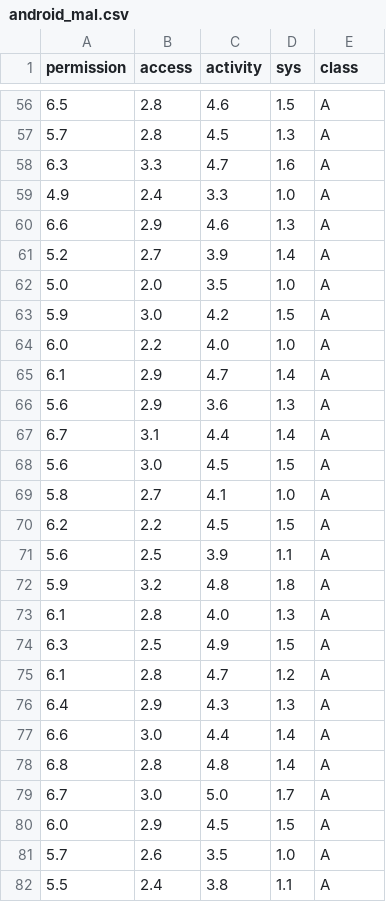
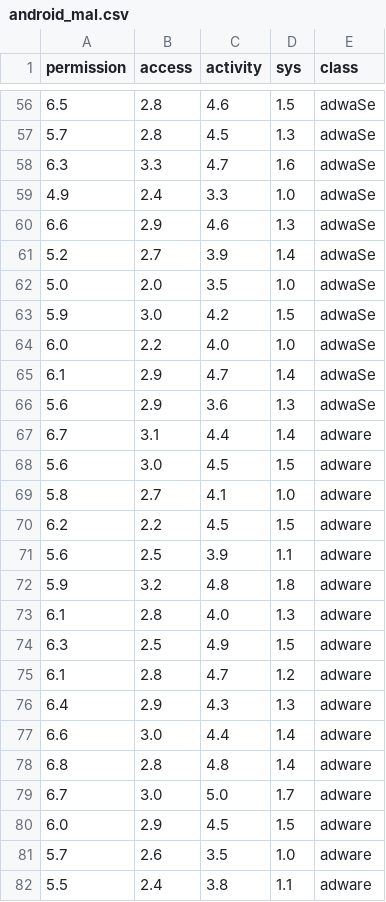
Before and after one commit to kdemertzis/ML_BigData_CyberSecurity-test, a CSV file: Demo/android_mal.csv, drawn as a sheet; only a part is shown, gaps mark what is left out; the diff covers the shown part only.

```diff
--- a/Demo/android_mal.csv
+++ b/Demo/android_mal.csv
@@ -56,27 +56,27 @@ permission,access,activity,sys,class
-6.5,2.8,4.6,1.5,A
-5.7,2.8,4.5,1.3,A
-6.3,3.3,4.7,1.6,A
-4.9,2.4,3.3,1.0,A
-6.6,2.9,4.6,1.3,A
-5.2,2.7,3.9,1.4,A
-5.0,2.0,3.5,1.0,A
-5.9,3.0,4.2,1.5,A
-6.0,2.2,4.0,1.0,A
-6.1,2.9,4.7,1.4,A
-5.6,2.9,3.6,1.3,A
-6.7,3.1,4.4,1.4,A
-5.6,3.0,4.5,1.5,A
-5.8,2.7,4.1,1.0,A
-6.2,2.2,4.5,1.5,A
-5.6,2.5,3.9,1.1,A
-5.9,3.2,4.8,1.8,A
-6.1,2.8,4.0,1.3,A
-6.3,2.5,4.9,1.5,A
-6.1,2.8,4.7,1.2,A
-6.4,2.9,4.3,1.3,A
-6.6,3.0,4.4,1.4,A
-6.8,2.8,4.8,1.4,A
-6.7,3.0,5.0,1.7,A
-6.0,2.9,4.5,1.5,A
-5.7,2.6,3.5,1.0,A
-5.5,2.4,3.8,1.1,A
+6.5,2.8,4.6,1.5,adwaSe
+5.7,2.8,4.5,1.3,adwaSe
+6.3,3.3,4.7,1.6,adwaSe
+4.9,2.4,3.3,1.0,adwaSe
+6.6,2.9,4.6,1.3,adwaSe
+5.2,2.7,3.9,1.4,adwaSe
+5.0,2.0,3.5,1.0,adwaSe
+5.9,3.0,4.2,1.5,adwaSe
+6.0,2.2,4.0,1.0,adwaSe
+6.1,2.9,4.7,1.4,adwaSe
+5.6,2.9,3.6,1.3,adwaSe
+6.7,3.1,4.4,1.4,adware
+5.6,3.0,4.5,1.5,adware
+5.8,2.7,4.1,1.0,adware
+6.2,2.2,4.5,1.5,adware
+5.6,2.5,3.9,1.1,adware
+5.9,3.2,4.8,1.8,adware
+6.1,2.8,4.0,1.3,adware
+6.3,2.5,4.9,1.5,adware
+6.1,2.8,4.7,1.2,adware
+6.4,2.9,4.3,1.3,adware
+6.6,3.0,4.4,1.4,adware
+6.8,2.8,4.8,1.4,adware
+6.7,3.0,5.0,1.7,adware
+6.0,2.9,4.5,1.5,adware
+5.7,2.6,3.5,1.0,adware
+5.5,2.4,3.8,1.1,adware
```
Also changed, not shown: 123 edited cells elsewhere in this file.
